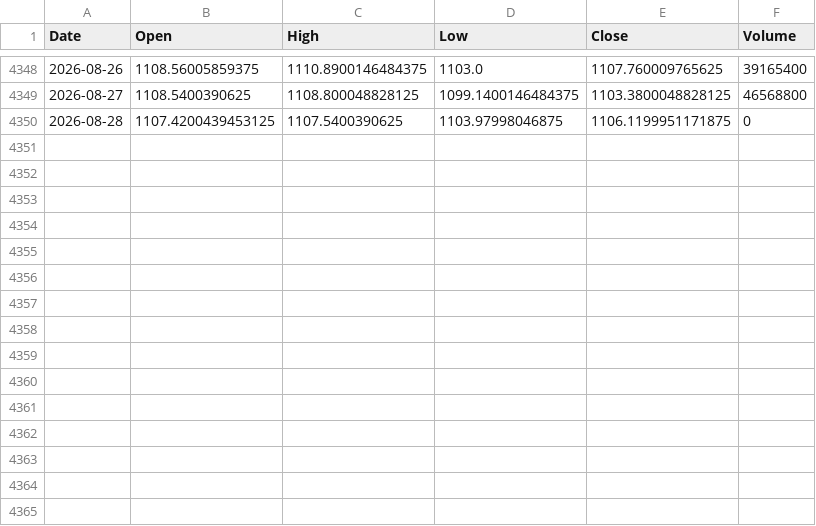
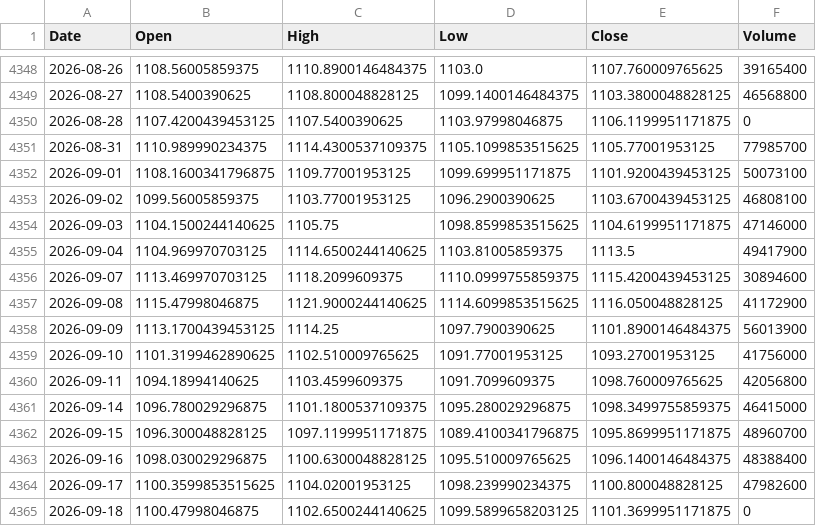
Before and after one commit to san-work-ravionics/riia-jun-release-prod, a CSV file: data/input/AEX/aex_daily.csv, drawn as a sheet; only a part is shown, gaps mark what is left out.

```diff
--- a/data/input/AEX/aex_daily.csv
+++ b/data/input/AEX/aex_daily.csv
@@ -4350 +4350,16 @@ Date,Open,High,Low,Close,Volume
 2026-08-28,1107.4200439453125,1107.5400390625,1103.97998046875,1106.1199951171875,0
+2026-08-31,1110.989990234375,1114.4300537109375,1105.1099853515625,1105.77001953125,77985700
+2026-09-01,1108.1600341796875,1109.77001953125,1099.699951171875,1101.9200439453125,50073100
+2026-09-02,1099.56005859375,1103.77001953125,1096.2900390625,1103.6700439453125,46808100
+2026-09-03,1104.1500244140625,1105.75,1098.8599853515625,1104.6199951171875,47146000
+2026-09-04,1104.969970703125,1114.6500244140625,1103.81005859375,1113.5,49417900
+2026-09-07,1113.469970703125,1118.2099609375,1110.0999755859375,1115.4200439453125,30894600
+2026-09-08,1115.47998046875,1121.9000244140625,1114.6099853515625,1116.050048828125,41172900
+2026-09-09,1113.1700439453125,1114.25,1097.7900390625,1101.8900146484375,56013900
+2026-09-10,1101.3199462890625,1102.510009765625,1091.77001953125,1093.27001953125,41756000
+2026-09-11,1094.18994140625,1103.4599609375,1091.7099609375,1098.760009765625,42056800
+2026-09-14,1096.780029296875,1101.1800537109375,1095.280029296875,1098.3499755859375,46415000
+2026-09-15,1096.300048828125,1097.1199951171875,1089.4100341796875,1095.8699951171875,48960700
+2026-09-16,1098.030029296875,1100.6300048828125,1095.510009765625,1096.1400146484375,48388400
+2026-09-17,1100.3599853515625,1104.02001953125,1098.239990234375,1100.800048828125,47982600
+2026-09-18,1100.47998046875,1102.6500244140625,1099.5899658203125,1101.3699951171875,0
```
Also changed, not shown: data/input/HATHWAY/hathway_daily.csv, data/input/NVIDIA/nvidia_daily.csv, 37 other files.
